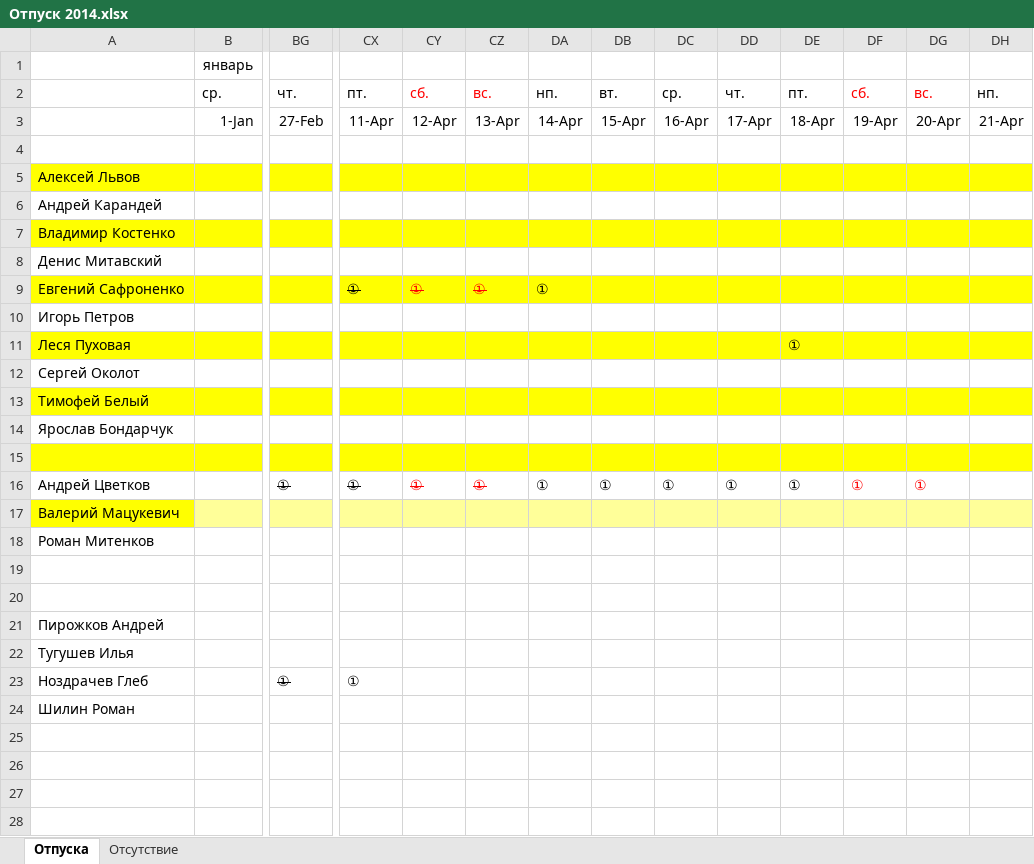
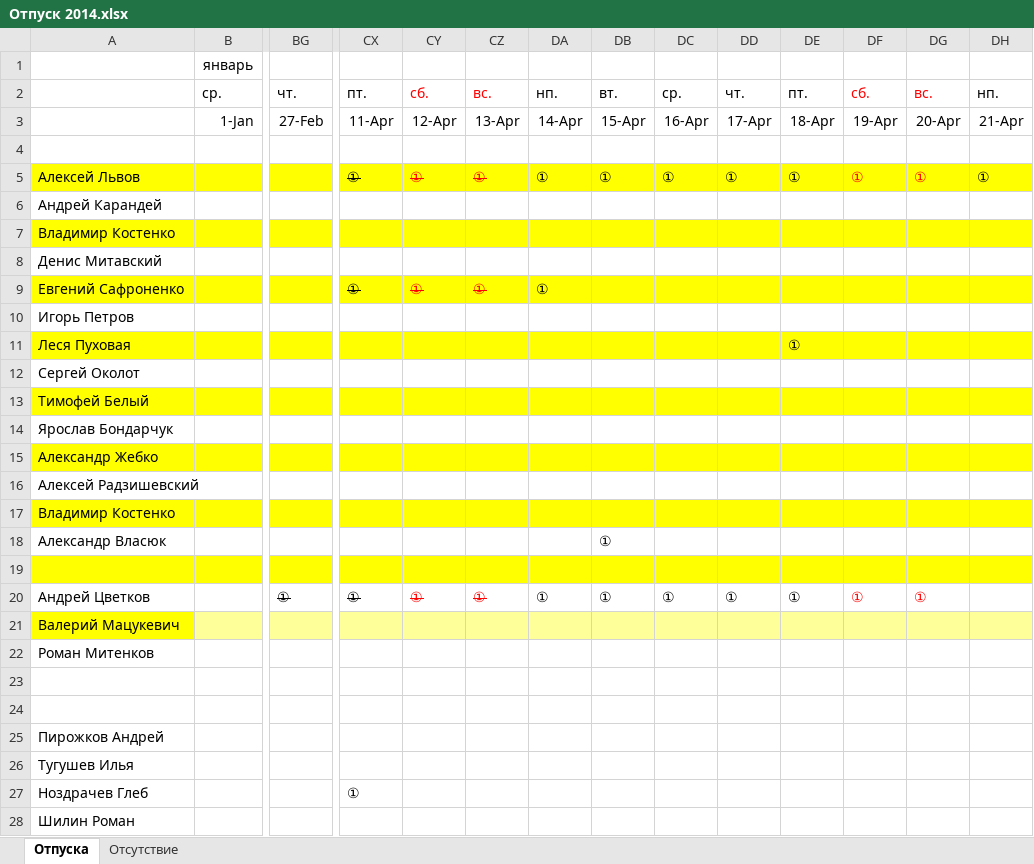
Before and after one commit to InterTurstCo/ActiveFrame5, an Excel workbook: Управление/Персонал/Отпуск 2014.xlsx, sheet Отпуска, drawn as a sheet; only a part is shown, gaps mark what is left out; values as stored, in another font and other column widths than the file's, no borders; addresses are those after the commit; rows hold the shown columns only; the diff names each change by its address in the sheet, - before the commit and + after, or states it on an @@ line.

```diff
--- a/Управление/Персонал/Отпуск 2014.xlsx (sheet Отпуска)
+++ b/Управление/Персонал/Отпуск 2014.xlsx (sheet Отпуска)
-CX5: (empty)
+CX5: ①
-CY5: (empty)
+CY5: ①
-CZ5: (empty)
+CZ5: ①
-DA5: (empty)
+DA5: ①
-DB5: (empty)
+DB5: ①
-DC5: (empty)
+DC5: ①
-DD5: (empty)
+DD5: ①
-DE5: (empty)
+DE5: ①
-DF5: (empty)
+DF5: ①
-DG5: (empty)
+DG5: ①
-DH5: (empty)
+DH5: ①
+row 15: Александр Жебко
+row 16: Алексей Радзишевский
+row 17: Владимир Коcтенко
+row 18: Александр Власюк |  |  |  |  |  |  | ①
-BG27: ①
+BG27: (empty)
```
